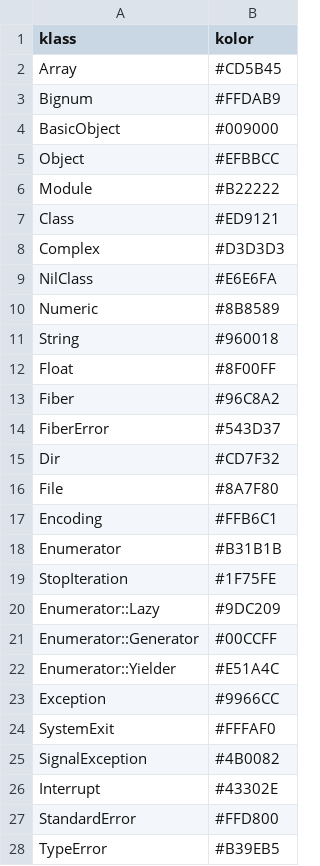
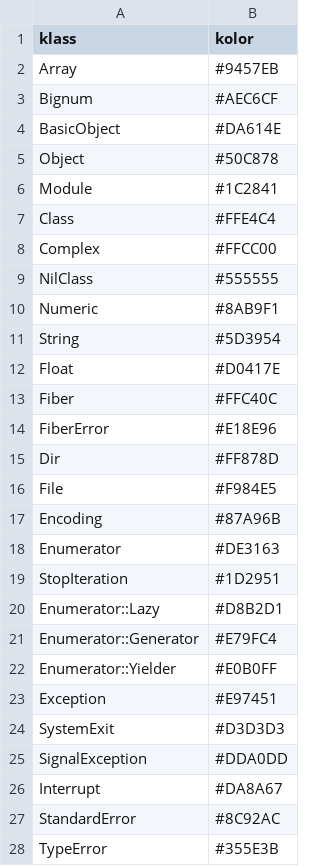
Before and after one commit to O-I/rubric, a CSV file: data/klass_kolors.csv, drawn as a sheet; only a part is shown; the diff covers the shown part only.

```diff
--- a/data/klass_kolors.csv
+++ b/data/klass_kolors.csv
@@ -1,28 +1,28 @@
 klass,kolor
-Array,#CD5B45
-Bignum,#FFDAB9
-BasicObject,#009000
-Object,#EFBBCC
-Module,#B22222
-Class,#ED9121
-Complex,#D3D3D3
-NilClass,#E6E6FA
-Numeric,#8B8589
-String,#960018
-Float,#8F00FF
-Fiber,#96C8A2
-FiberError,#543D37
-Dir,#CD7F32
-File,#8A7F80
-Encoding,#FFB6C1
-Enumerator,#B31B1B
-StopIteration,#1F75FE
-Enumerator::Lazy,#9DC209
-Enumerator::Generator,#00CCFF
-Enumerator::Yielder,#E51A4C
-Exception,#9966CC
-SystemExit,#FFFAF0
-SignalException,#4B0082
-Interrupt,#43302E
-StandardError,#FFD800
-TypeError,#B39EB5
+Array,#9457EB
+Bignum,#AEC6CF
+BasicObject,#DA614E
+Object,#50C878
+Module,#1C2841
+Class,#FFE4C4
+Complex,#FFCC00
+NilClass,#555555
+Numeric,#8AB9F1
+String,#5D3954
+Float,#D0417E
+Fiber,#FFC40C
+FiberError,#E18E96
+Dir,#FF878D
+File,#F984E5
+Encoding,#87A96B
+Enumerator,#DE3163
+StopIteration,#1D2951
+Enumerator::Lazy,#D8B2D1
+Enumerator::Generator,#E79FC4
+Enumerator::Yielder,#E0B0FF
+Exception,#E97451
+SystemExit,#D3D3D3
+SignalException,#DDA0DD
+Interrupt,#DA8A67
+StandardError,#8C92AC
+TypeError,#355E3B
```
Also changed, not shown: 6 removed rows and 60 edited cells elsewhere in this file, 3 other files.
